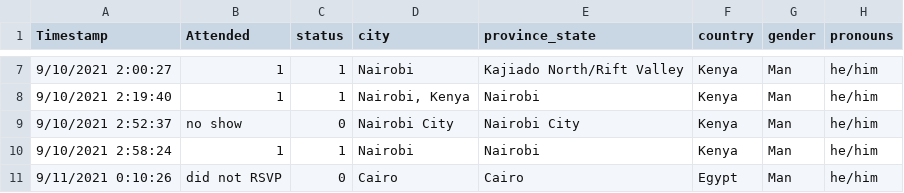
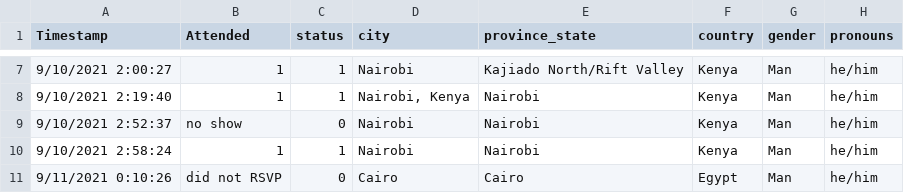
Before and after one commit to data-umbrella/data-umbrella-sprints-dashboard, a CSV file: data/afme2_people.csv, drawn as a sheet; only a part is shown, gaps mark what is left out; the diff names each change by its address in the sheet, - before the commit and + after, or states it on an @@ line.

```diff
--- a/data/afme2_people.csv
+++ b/data/afme2_people.csv
-D9 (city): Nairobi City
+D9 (city): Nairobi
-E9 (province_state): Nairobi City
+E9 (province_state): Nairobi
```
Also changed, not shown: 19 other files.
